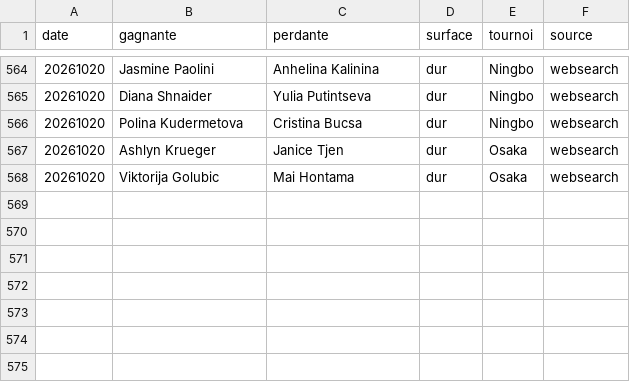
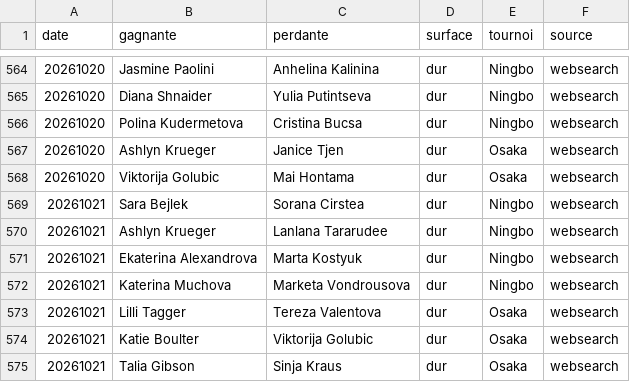
Before and after one commit to lilian93000/Pok-mon-, a CSV file: paris-sportifs/donnees/resultats_recents.csv, drawn as a sheet; only a part is shown, gaps mark what is left out; the diff names each change by its address in the sheet, - before the commit and + after, or states it on an @@ line.

```diff
--- a/paris-sportifs/donnees/resultats_recents.csv
+++ b/paris-sportifs/donnees/resultats_recents.csv
+row 569: 20261021 | Sara Bejlek | Sorana Cirstea | dur | Ningbo | websearch
+row 570: 20261021 | Ashlyn Krueger | Lanlana Tararudee | dur | Ningbo | websearch
+row 571: 20261021 | Ekaterina Alexandrova | Marta Kostyuk | dur | Ningbo | websearch
+row 572: 20261021 | Katerina Muchova | Marketa Vondrousova | dur | Ningbo | websearch
+row 573: 20261021 | Lilli Tagger | Tereza Valentova | dur | Osaka | websearch
+row 574: 20261021 | Katie Boulter | Viktorija Golubic | dur | Osaka | websearch
+row 575: 20261021 | Talia Gibson | Sinja Kraus | dur | Osaka | websearch
```
